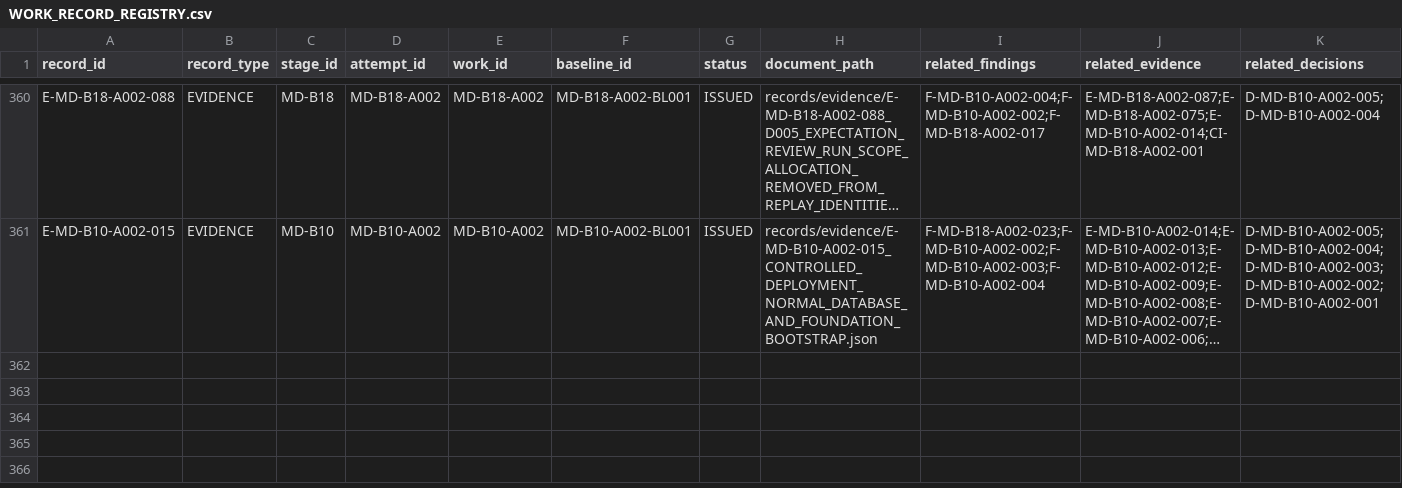
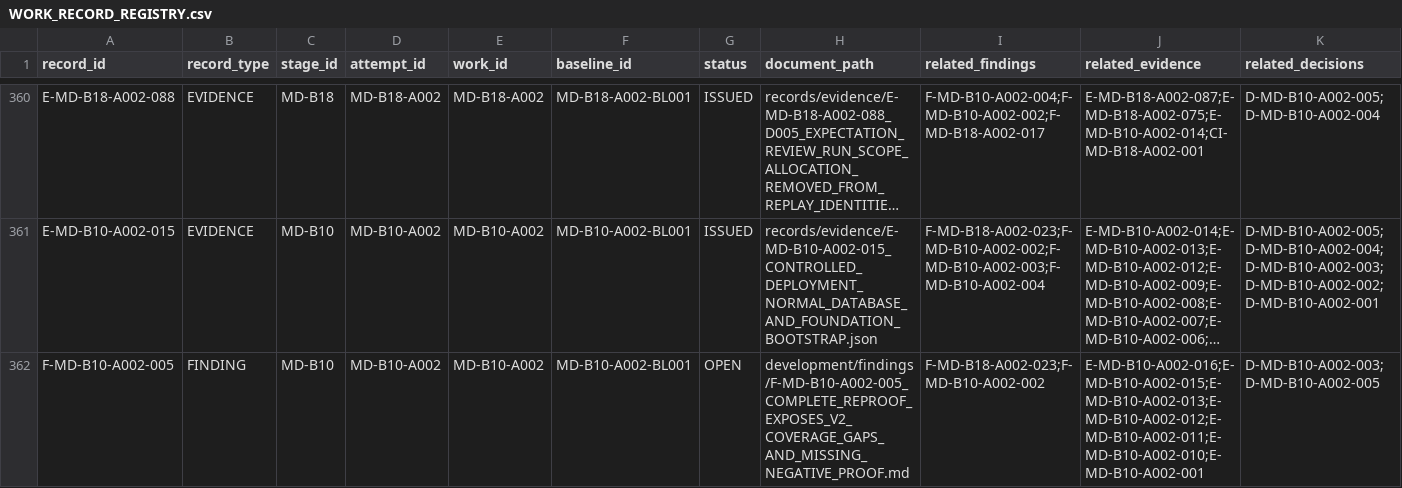
Before and after one commit to franscelstain/tradeaxis-api, a CSV file: docs/market_data/records/WORK_RECORD_REGISTRY.csv, drawn as a sheet; only a part is shown, gaps mark what is left out; long unchanged cells end in …; rows hold the shown columns only; the diff covers the shown part only; the diff names each change by its address in the sheet, - before the commit and + after, or states it on an @@ line.

Commit message:
docs(market-data): record B10 reproof gaps

```diff
--- a/docs/market_data/records/WORK_RECORD_REGISTRY.csv
+++ b/docs/market_data/records/WORK_RECORD_REGISTRY.csv
+row 362: F-MD-B10-A002-005 | FINDING | MD-B10 | MD-B10-A002 | MD-B10-A002 | MD-B10-A002-BL001 | OPEN | development/findings/F-MD-B10-A002-005_COMPLETE_REPROOF_EXPOSES_V2_COVERAGE_GAPS_AND_MISSING_NEGATIVE_PROOF.md | F-MD-B18-A002-023;F-MD-B10-A002-002 | E-MD-B10-A002-016;E-MD-B10-A002-015;E-MD-B10-A002-013;E-MD-B10-A002-012;E-MD-B10-A002-011;E-MD-B10-A002-010;E-MD-B10-A002-001 | D-MD-B10-A002-003;D-MD-B10-A002-005
```
Also changed, not shown: 1 added row and 5 edited cells elsewhere in this file, docs/market_data/authority/governance/CURRENT_VERIFICATION_REGISTRY.csv, docs/market_data/authority/governance/DOCUMENT_ID_REGISTRY.csv, 10 other files.
